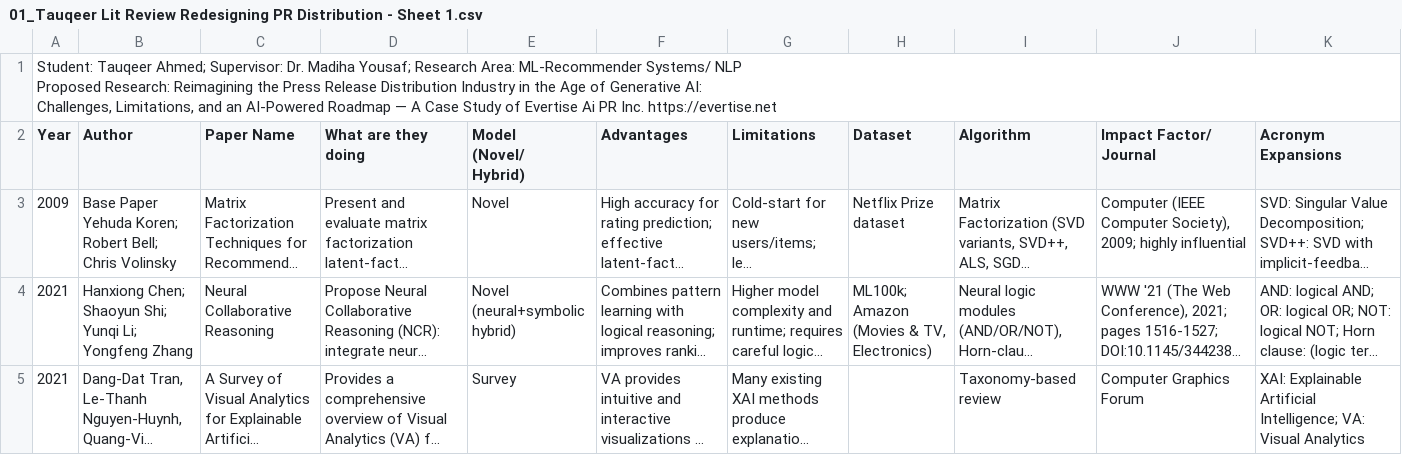
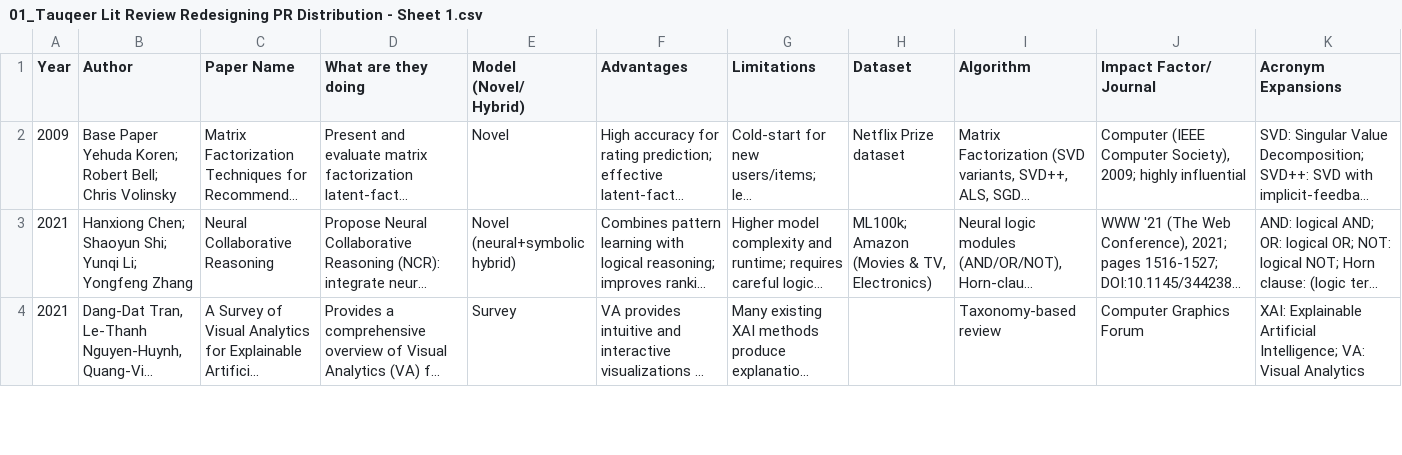
Before and after one commit to Tauqeerahmed1/November-25, a CSV file: 01_Tauqeer Lit Review Redesigning PR Distribution - Sheet 1.csv, drawn as a sheet; only a part is shown; long unchanged cells end in …; rows hold the shown columns only; ↵ is a line break in a cell; the diff names each change by its address in the sheet, - before the commit and + after, or states it on an @@ line.

Commit message:
First Working thesis of Press Release Distribution

```diff
--- a/01_Tauqeer Lit Review Redesigning PR Distribution - Sheet 1.csv
+++ b/01_Tauqeer Lit Review Redesigning PR Distribution - Sheet 1.csv
-row 1: Student: Tauqeer Ahmed; Supervisor: Dr. Madiha Yousaf; Research Area: ML-Recommender Systems/ NLP ↵ Proposed Research: Reimagining the Press Release Distribution Industry in the Age of Generative AI: ↵ Challenges, Limitations, and an AI-Powered Roadmap — A Case Study of Evertise Ai PR Inc. https://evertise.net
```
Also changed, not shown: 2 other files.
